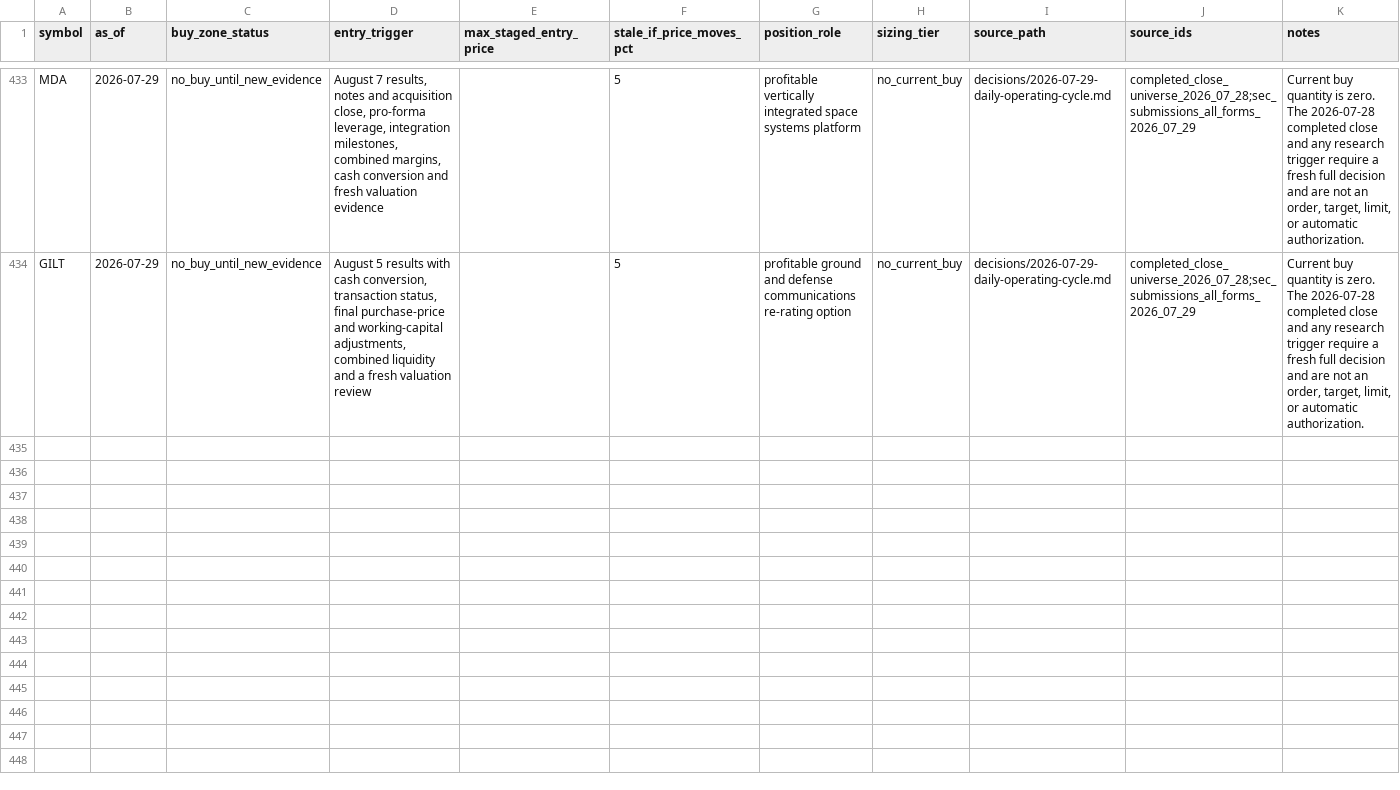
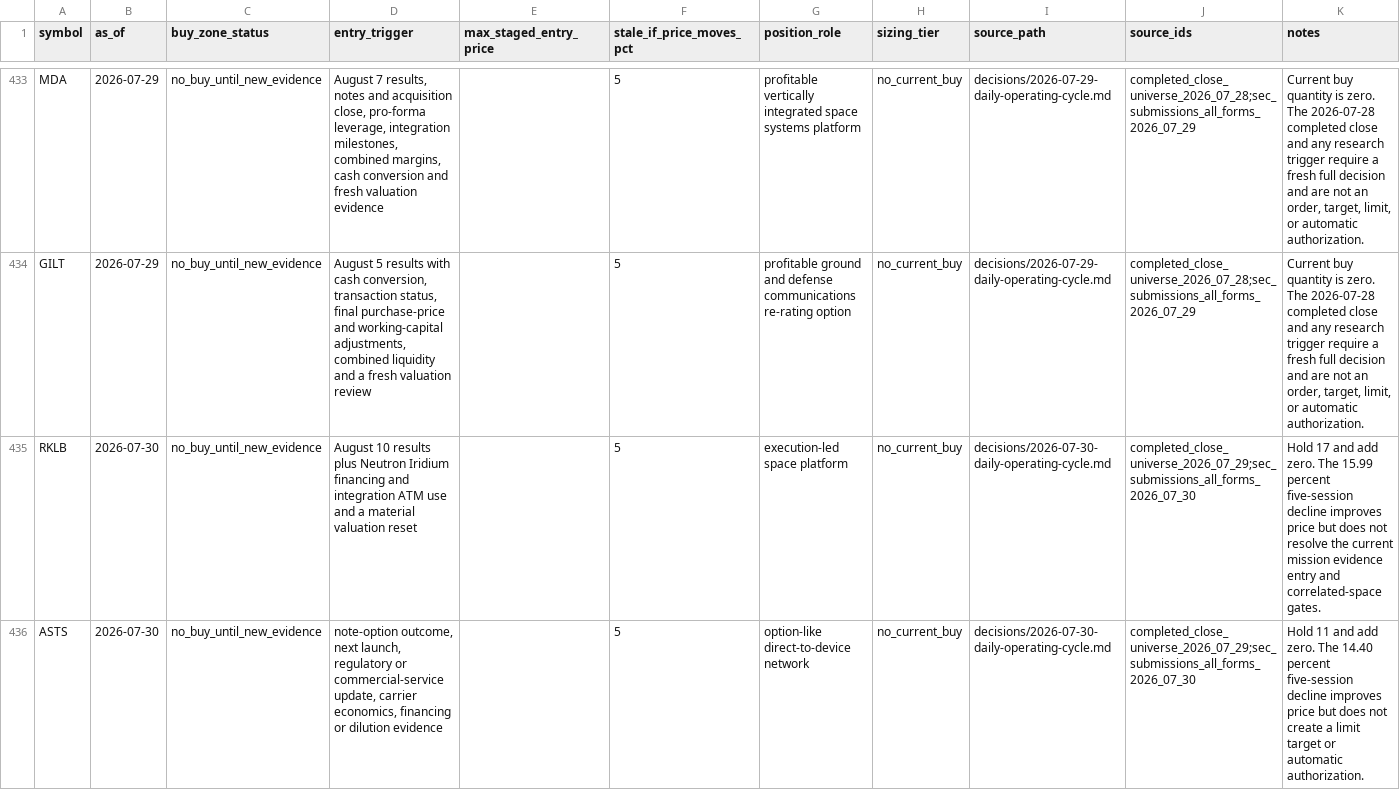
Before and after one commit to WineChord/invest, a CSV file: research/buy-zones.csv, drawn as a sheet; only a part is shown, gaps mark what is left out; the diff covers the shown part only; the diff names each change by its address in the sheet, - before the commit and + after, or states it on an @@ line.

```diff
--- a/research/buy-zones.csv
+++ b/research/buy-zones.csv
+row 435: RKLB | 2026-07-30 | no_buy_until_new_evidence | August 10 results plus Neutron Iridium financing and integration ATM use and a material valuation reset |  | 5 | execution-led space platform | no_current_buy | decisions/2026-07-30-daily-operating-cycle.md | completed_close_universe_2026_07_29;sec_submissions_all_forms_2026_07_30 | Hold 17 and add zero. The 15.99 percent five-session decline improves price but does not resolve the current mission evidence entry and correlated-space gates.
+row 436: ASTS | 2026-07-30 | no_buy_until_new_evidence | note-option outcome, next launch, regulatory or commercial-service update, carrier economics, financing or dilution evidence |  | 5 | option-like direct-to-device network | no_current_buy | decisions/2026-07-30-daily-operating-cycle.md | completed_close_universe_2026_07_29;sec_submissions_all_forms_2026_07_30 | Hold 11 and add zero. The 14.40 percent five-session decline improves price but does not create a limit target or automatic authorization.
```
Also changed, not shown: 6 added rows elsewhere in this file, research/freshness/events.csv, research/operating-runs.csv, 10 other files.
